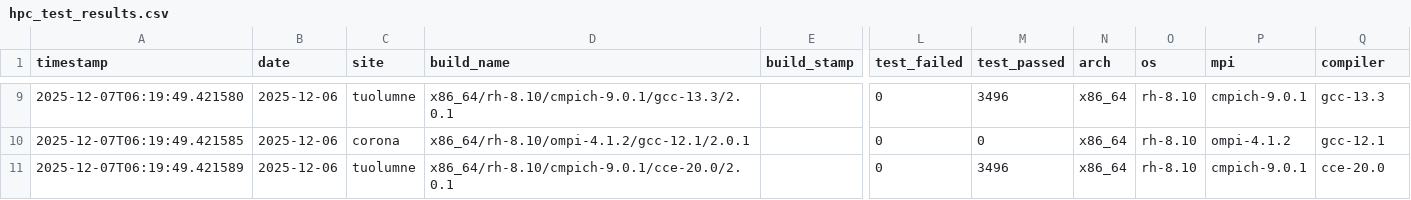
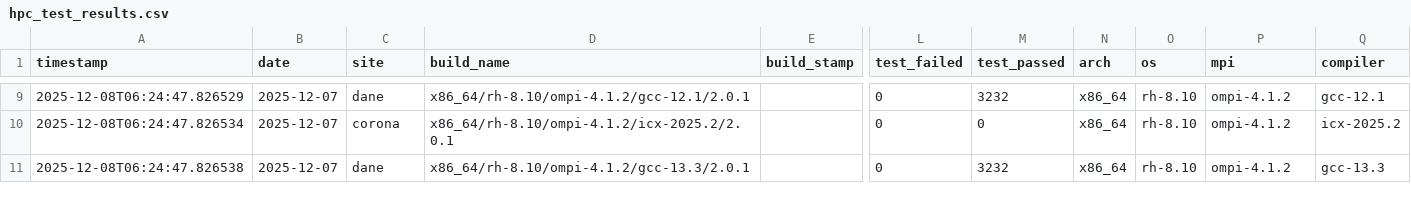
Before and after one commit to hyoklee/hpc-h5, a CSV file: src/hpc_test_results.csv, drawn as a sheet; only a part is shown, gaps mark what is left out; the diff covers the shown part only; the diff names each change by its address in the sheet, - before the commit and + after, or states it on an @@ line.

```diff
--- a/src/hpc_test_results.csv
+++ b/src/hpc_test_results.csv
-A9 (timestamp): 2025-12-07T06:19:49.421580
+A9 (timestamp): 2025-12-08T06:24:47.826529
-B9:B11 (date): 2025-12-06
+B9:B11 (date): 2025-12-07
-C9 (site): tuolumne
+C9 (site): dane
-D9 (build_name): x86_64/rh-8.10/cmpich-9.0.1/gcc-13.3/2.0.1
+D9 (build_name): x86_64/rh-8.10/ompi-4.1.2/gcc-12.1/2.0.1
-M9 (test_passed): 3496
+M9 (test_passed): 3232
-P9 (mpi): cmpich-9.0.1
+P9 (mpi): ompi-4.1.2
-Q9 (compiler): gcc-13.3
+Q9 (compiler): gcc-12.1
-A10 (timestamp): 2025-12-07T06:19:49.421585
+A10 (timestamp): 2025-12-08T06:24:47.826534
-D10 (build_name): x86_64/rh-8.10/ompi-4.1.2/gcc-12.1/2.0.1
+D10 (build_name): x86_64/rh-8.10/ompi-4.1.2/icx-2025.2/2.0.1
-Q10 (compiler): gcc-12.1
+Q10 (compiler): icx-2025.2
-A11 (timestamp): 2025-12-07T06:19:49.421589
+A11 (timestamp): 2025-12-08T06:24:47.826538
-C11 (site): tuolumne
+C11 (site): dane
-D11 (build_name): x86_64/rh-8.10/cmpich-9.0.1/cce-20.0/2.0.1
+D11 (build_name): x86_64/rh-8.10/ompi-4.1.2/gcc-13.3/2.0.1
-M11 (test_passed): 3496
+M11 (test_passed): 3232
-P11 (mpi): cmpich-9.0.1
+P11 (mpi): ompi-4.1.2
-Q11 (compiler): cce-20.0
+Q11 (compiler): gcc-13.3
```
Also changed, not shown: 1 added row, 1 removed row and 32 edited cells elsewhere in this file, 2 other files.
